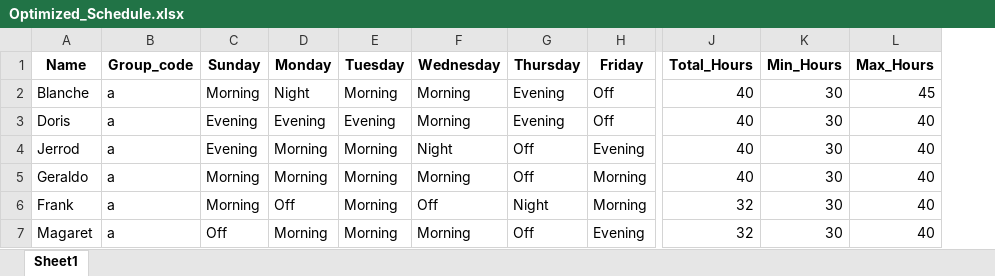
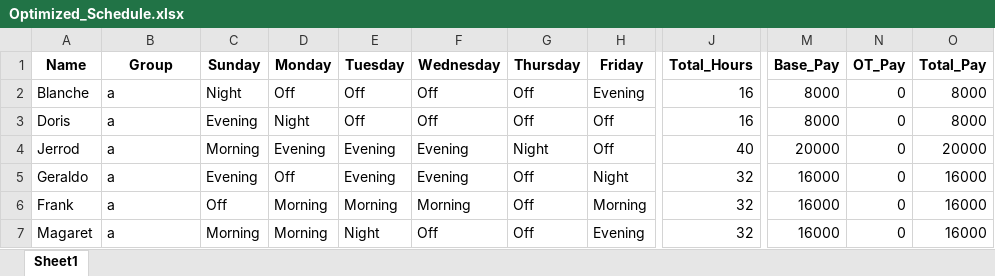
Before and after one commit to gourysurendran/NexShift, an Excel workbook: Optimized_Schedule.xlsx, sheet Sheet1, drawn as a sheet; only a part is shown, gaps mark what is left out; values as stored, in another font and other column widths than the file's, no borders; removed rows and columns are numbered as before the commit, all else as after; the diff covers the shown part only; the diff names each change by its address in the sheet, - before the commit and + after, or states it on an @@ line.

```diff
--- a/Optimized_Schedule.xlsx (sheet Sheet1)
+++ b/Optimized_Schedule.xlsx (sheet Sheet1)
-column K (Min_Hours), rows 2-7: all 30
-column L (Max_Hours), rows 2-7: 45 | 40 | 40 | 40 | 40 | 40
+column M (Base_Pay), rows 2-7: 8000 | 8000 | 20000 | 16000 | 16000 | 16000
+column N (OT_Pay), rows 2-7: all 0
+column O (Total_Pay), rows 2-7: 8000 | 8000 | 20000 | 16000 | 16000 | 16000
-B1: Group_code
+B1: Group
-C2 (Sunday): Morning
+C2 (Sunday): Night
-D2 (Monday): Night
+D2 (Monday): Off
-E2 (Tuesday): Morning
+E2 (Tuesday): Off
-F2:F3 (Wednesday): Morning
+F2:F3 (Wednesday): Off
-G2:G3 (Thursday): Evening
+G2:G3 (Thursday): Off
-H2 (Friday): Off
+H2 (Friday): Evening
-J2:J3 (Total_Hours): 40
+J2:J3 (Total_Hours): 16
-D3 (Monday): Evening
+D3 (Monday): Night
-E3 (Tuesday): Evening
+E3 (Tuesday): Off
-C4 (Sunday): Evening
+C4 (Sunday): Morning
-D4 (Monday): Morning
+D4 (Monday): Evening
-E4:E5 (Tuesday): Morning
+E4:E5 (Tuesday): Evening
-F4 (Wednesday): Night
+F4 (Wednesday): Evening
-G4 (Thursday): Off
+G4 (Thursday): Night
-H4 (Friday): Evening
+H4 (Friday): Off
-C5 (Sunday): Morning
+C5 (Sunday): Evening
-D5 (Monday): Morning
+D5 (Monday): Off
-F5 (Wednesday): Morning
+F5 (Wednesday): Evening
-H5 (Friday): Morning
+H5 (Friday): Night
-J5 (Total_Hours): 40
+J5 (Total_Hours): 32
-C6 (Sunday): Morning
+C6 (Sunday): Off
-D6 (Monday): Off
+D6 (Monday): Morning
-F6 (Wednesday): Off
+F6 (Wednesday): Morning
-G6 (Thursday): Night
+G6 (Thursday): Off
-C7 (Sunday): Off
+C7 (Sunday): Morning
-E7 (Tuesday): Morning
+E7 (Tuesday): Night
-F7 (Wednesday): Morning
+F7 (Wednesday): Off
```
Also changed, not shown: 170 edited cells elsewhere in this sheet, 13 other files.
